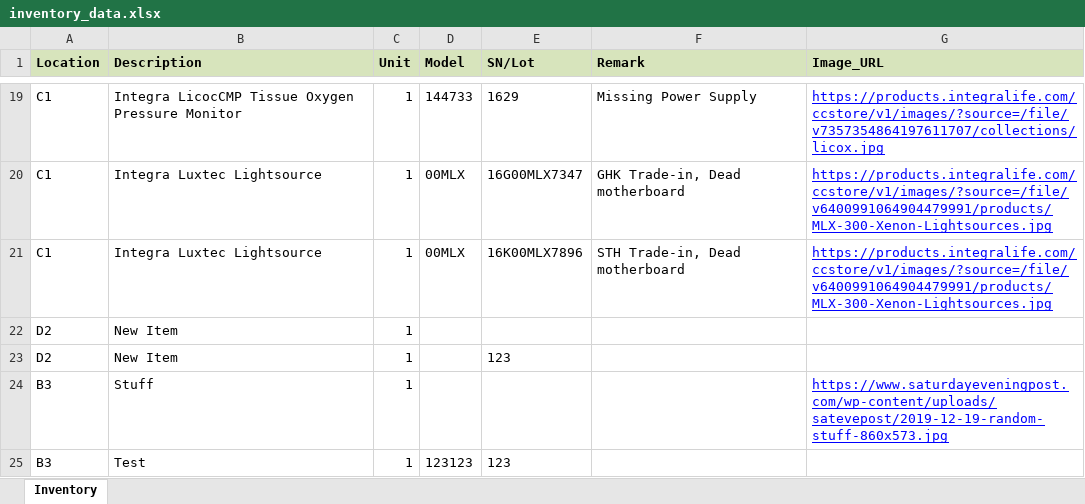
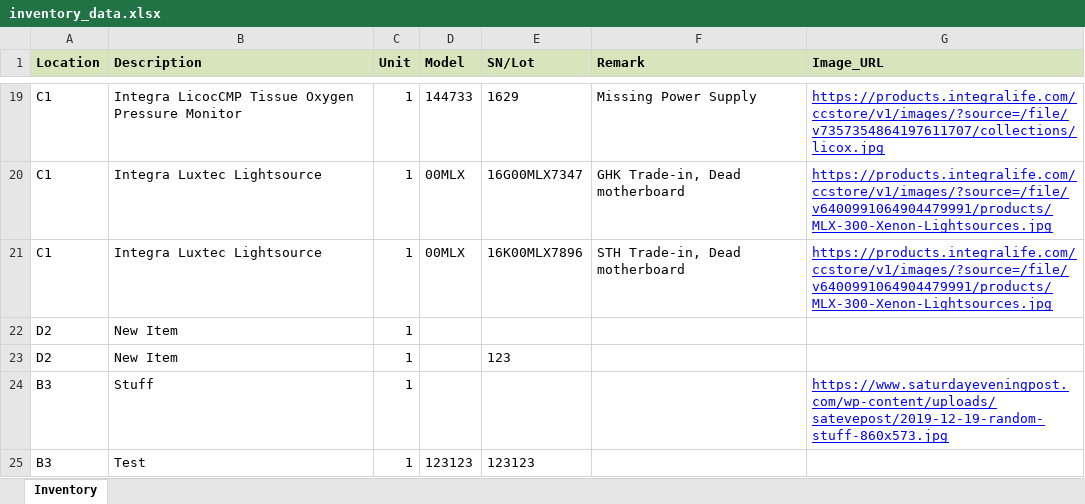
Before and after one commit to Montsmed/Sample_Room, an Excel workbook: inventory_data.xlsx, sheet Inventory, drawn as a sheet; only a part is shown, gaps mark what is left out; values as stored, in another font and other column widths than the file's, no borders; the diff names each change by its address in the sheet, - before the commit and + after, or states it on an @@ line.

Commit message:
Auto-save inventory data - 2025-07-04 09:52:10

```diff
--- a/inventory_data.xlsx (sheet Inventory)
+++ b/inventory_data.xlsx (sheet Inventory)
-E25 (SN/Lot): 123
+E25 (SN/Lot): 123123
```
